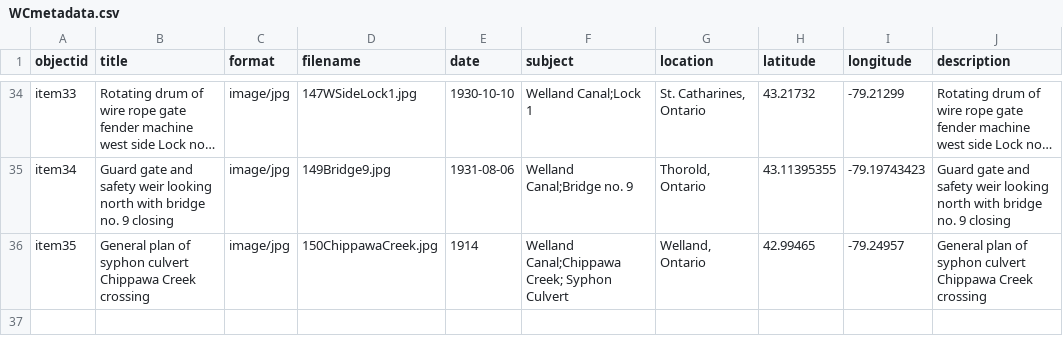
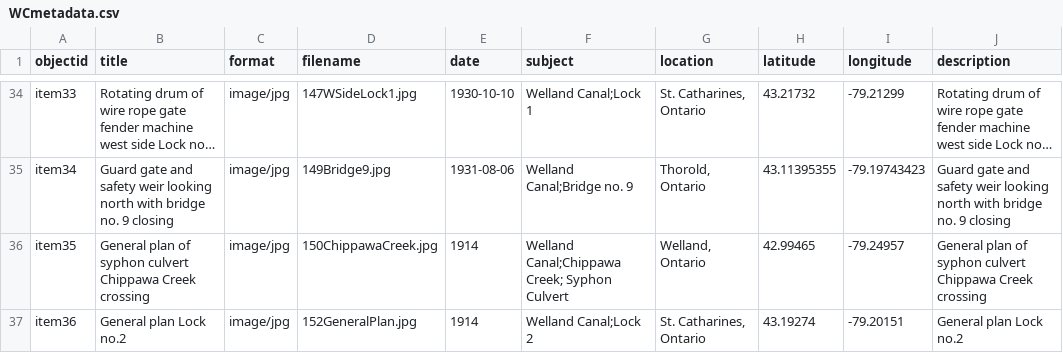
Before and after one commit to chantalcameron/Building-the-Welland-Ship-Canal, a CSV file: _data/WCmetadata.csv, drawn as a sheet; only a part is shown, gaps mark what is left out; long unchanged cells end in ….

Commit message:
Update WCmetadata.csv

```diff
--- a/_data/WCmetadata.csv
+++ b/_data/WCmetadata.csv
@@ -36 +36,2 @@ item34,Guard gate and safety weir looking north with bridge no. 9 closing,image/
 item35,General plan of syphon culvert Chippawa Creek crossing,image/jpg,150ChippawaCreek.jpg,1914,Welland Canal;Chippawa Creek; Syphon Culvert,"Welland, Ontario",42.99465,-79.24957,General plan of syphon culvert Chippawa Creek crossing
+item36,General plan Lock no.2,image/jpg,152GeneralPlan.jpg,1914,Welland Canal;Lock 2,"St. Catharines, Ontario",43.19274,-79.20151,General plan Lock no.2
```
